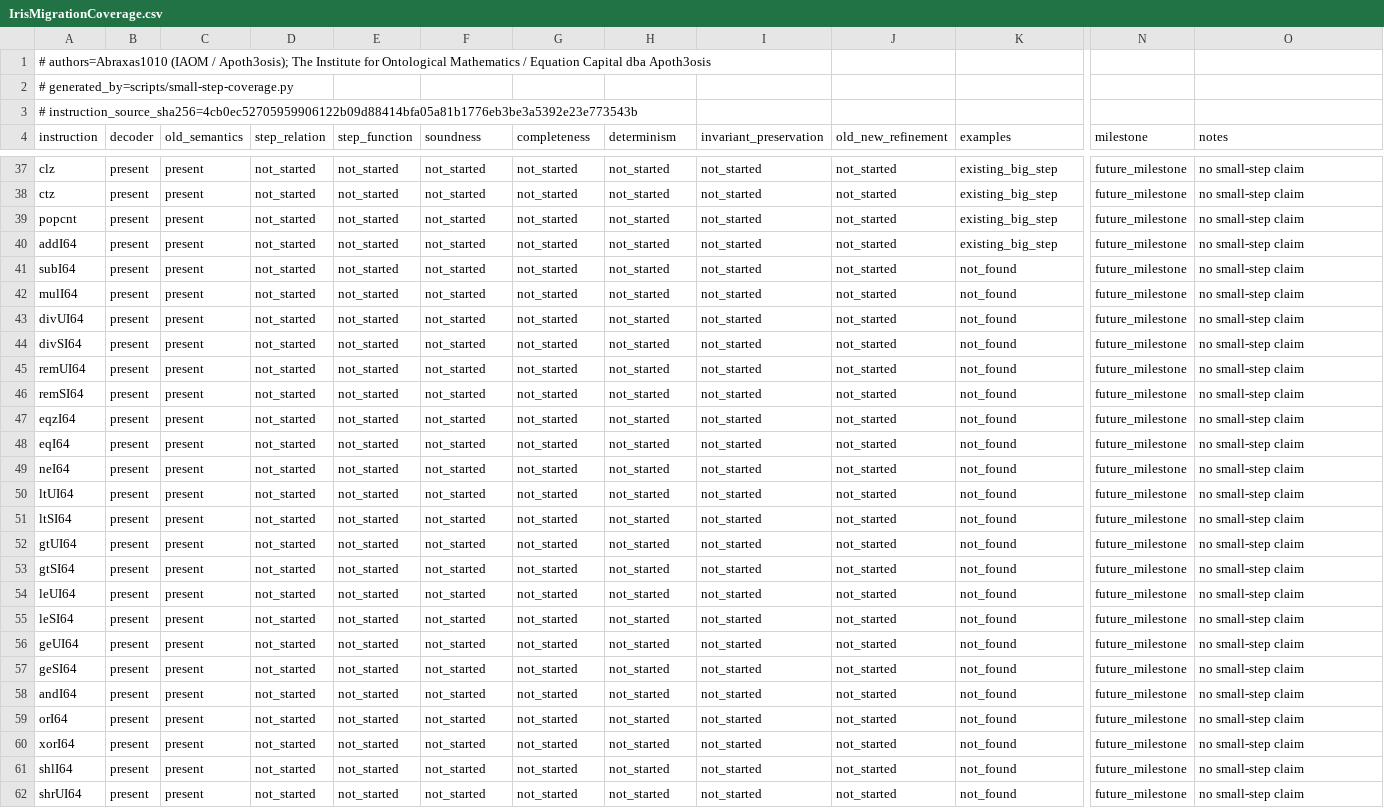
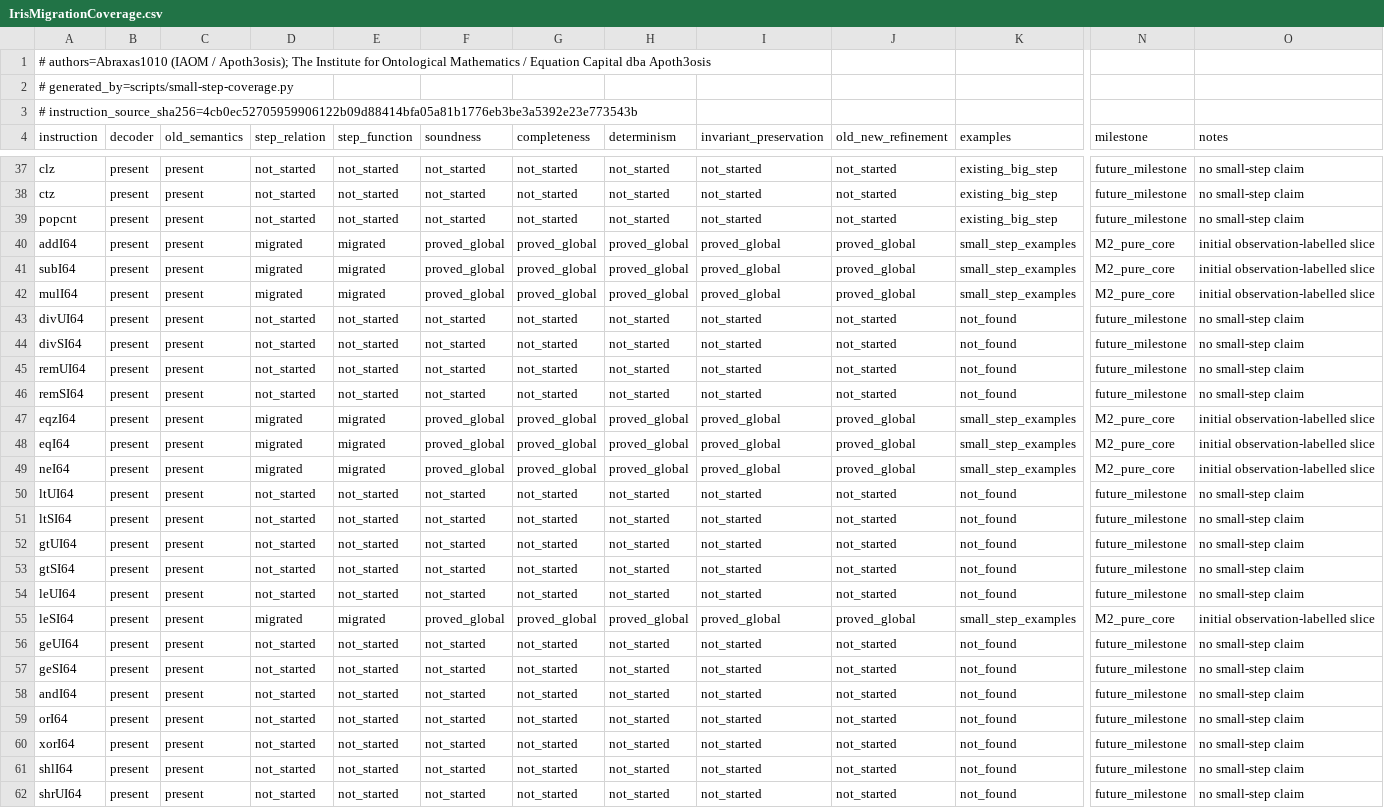
Before and after one commit to cajal-technologies/talos, a CSV file: IrisMigrationCoverage.csv, drawn as a sheet; only a part is shown, gaps mark what is left out; the diff covers the shown part only; the diff names each change by its address in the sheet, - before the commit and + after, or states it on an @@ line.

Commit message:
feat(interpreter): refine straight-line i64 programs

```diff
--- a/IrisMigrationCoverage.csv
+++ b/IrisMigrationCoverage.csv
-D40:D42 (step_relation): not_started
+D40:D42 (step_relation): migrated
-E40:E42 (step_function): not_started
+E40:E42 (step_function): migrated
-F40:F42 (soundness): not_started
+F40:F42 (soundness): proved_global
-G40:G42 (completeness): not_started
+G40:G42 (completeness): proved_global
-H40:H42 (determinism): not_started
+H40:H42 (determinism): proved_global
-I40:I42 (invariant_preservation): not_started
+I40:I42 (invariant_preservation): proved_global
-J40:J42 (old_new_refinement): not_started
+J40:J42 (old_new_refinement): proved_global
-K40 (examples): existing_big_step
+K40 (examples): small_step_examples
-N40:N42 (milestone): future_milestone
+N40:N42 (milestone): M2_pure_core
-O40:O42 (notes): no small-step claim
+O40:O42 (notes): initial observation-labelled slice
-K41:K42 (examples): not_found
+K41:K42 (examples): small_step_examples
-D47:D49 (step_relation): not_started
+D47:D49 (step_relation): migrated
-E47:E49 (step_function): not_started
+E47:E49 (step_function): migrated
-F47:F49 (soundness): not_started
+F47:F49 (soundness): proved_global
-G47:G49 (completeness): not_started
+G47:G49 (completeness): proved_global
-H47:H49 (determinism): not_started
+H47:H49 (determinism): proved_global
-I47:I49 (invariant_preservation): not_started
+I47:I49 (invariant_preservation): proved_global
-J47:J49 (old_new_refinement): not_started
+J47:J49 (old_new_refinement): proved_global
-K47:K49 (examples): not_found
+K47:K49 (examples): small_step_examples
-N47:N49 (milestone): future_milestone
+N47:N49 (milestone): M2_pure_core
-O47:O49 (notes): no small-step claim
+O47:O49 (notes): initial observation-labelled slice
-D55 (step_relation): not_started
+D55 (step_relation): migrated
-E55 (step_function): not_started
+E55 (step_function): migrated
-F55 (soundness): not_started
+F55 (soundness): proved_global
-G55 (completeness): not_started
+G55 (completeness): proved_global
-H55 (determinism): not_started
+H55 (determinism): proved_global
-I55 (invariant_preservation): not_started
+I55 (invariant_preservation): proved_global
-J55 (old_new_refinement): not_started
+J55 (old_new_refinement): proved_global
-K55 (examples): not_found
+K55 (examples): small_step_examples
-N55 (milestone): future_milestone
+N55 (milestone): M2_pure_core
-O55 (notes): no small-step claim
+O55 (notes): initial observation-labelled slice
```
Also changed, not shown: 10 edited cells elsewhere in this file, 7 other files.
